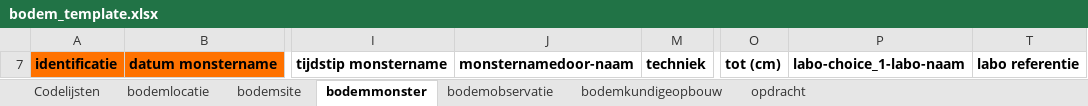
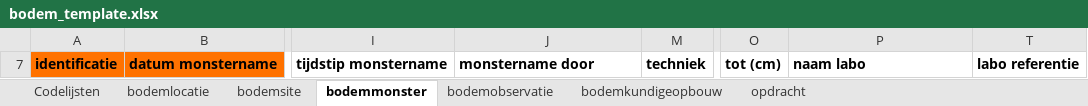
Before and after one commit to DOV-Vlaanderen/xls2xml, an Excel workbook: data/bodem_template.xlsx, sheet bodemmonster, drawn as a sheet; only a part is shown, gaps mark what is left out; values as stored, in another font and other column widths than the file's, no borders; the diff names each change by its address in the sheet, - before the commit and + after, or states it on an @@ line.

```diff
--- a/data/bodem_template.xlsx (sheet bodemmonster)
+++ b/data/bodem_template.xlsx (sheet bodemmonster)
-J7: monsternamedoor-naam
+J7: monstername door
-P7: labo-choice_1-labo-naam
+P7: naam labo
```
Also changed, not shown: sheet bodemlocatie, sheet opdracht, sheet bodemsite, sheet bodemkundigeopbouw, sheet bodemobservatie, hidden cells, data/geologie_template.xlsx, data/geologie_template_full.xlsx, 18 other files.
